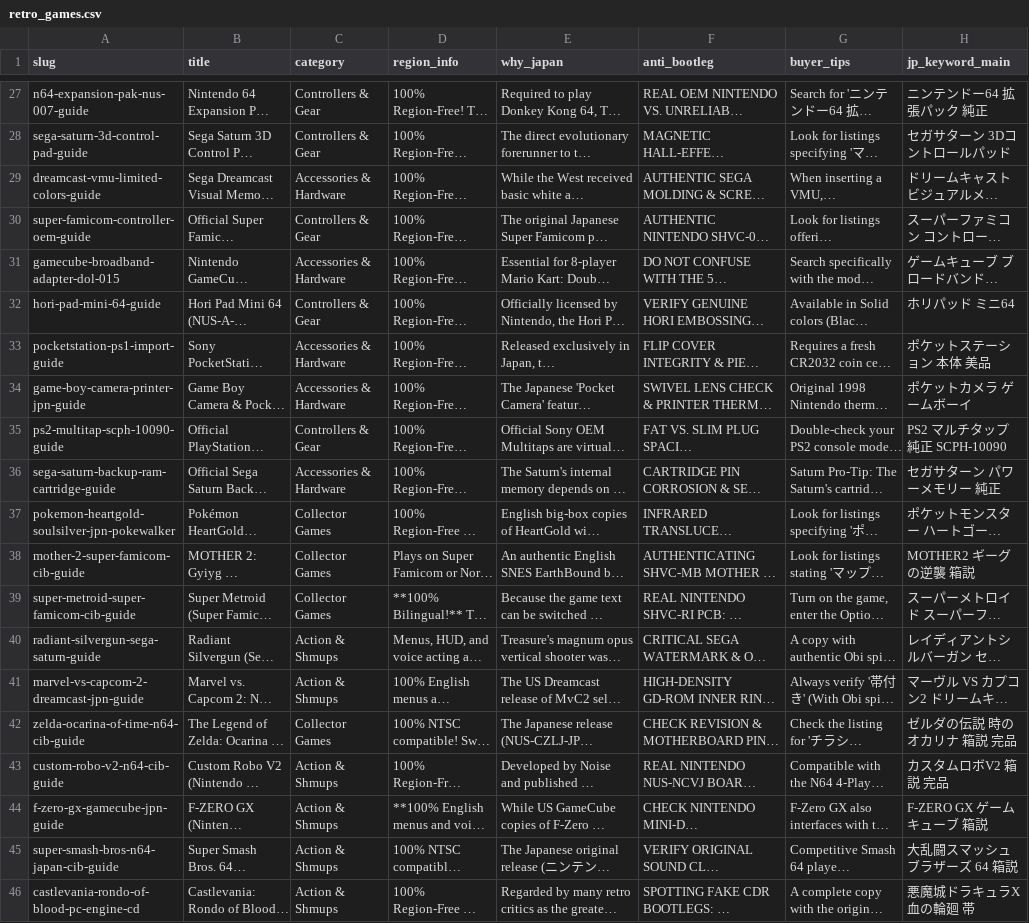
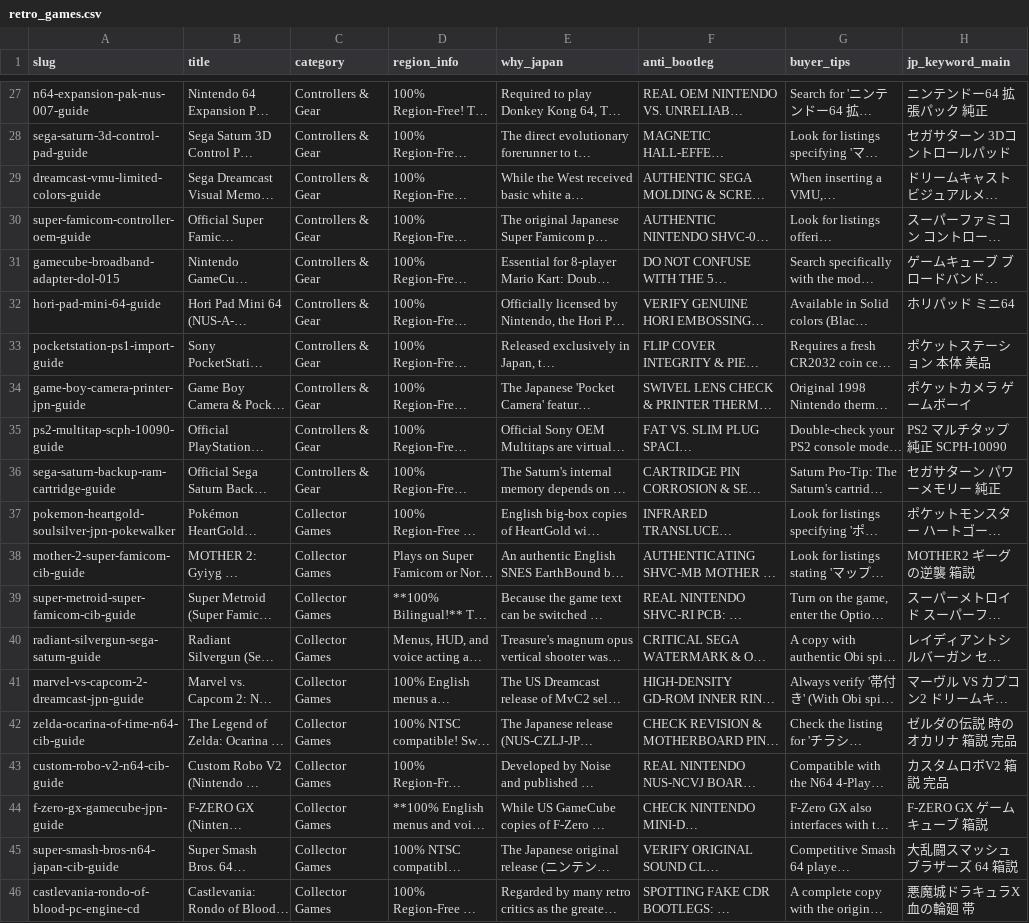
Before and after one commit to kamekocorporation-kamemoto-pei/retro-game-hub, a CSV file: data/retro_games.csv, drawn as a sheet; only a part is shown, gaps mark what is left out; long unchanged cells end in …; the diff covers the shown part only; the diff names each change by its address in the sheet, - before the commit and + after, or states it on an @@ line.

Commit message:
Unify categories, add PC Engine Duo-R guide, and implement responsive category tabs with count badges

```diff
--- a/data/retro_games.csv
+++ b/data/retro_games.csv
-C29 (category): Accessories & Hardware
+C29 (category): Controllers & Gear
-C31 (category): Accessories & Hardware
+C31 (category): Controllers & Gear
-C33:C34 (category): Accessories & Hardware
+C33:C34 (category): Controllers & Gear
-C36 (category): Accessories & Hardware
+C36 (category): Controllers & Gear
-C40:C41 (category): Action & Shmups
+C40:C41 (category): Collector Games
-C43:C46 (category): Action & Shmups
+C43:C46 (category): Collector Games
```
Also changed, not shown: 1 added row, 1 removed row and 19 edited cells elsewhere in this file, 34 other files.
